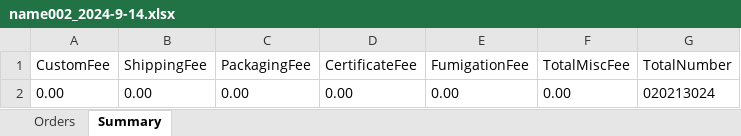
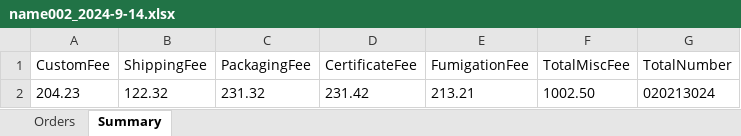
Before and after one commit to Y-small-space/FlowerShopWeb, an Excel workbook: DateBase/orders/name002_2024-9-14.xlsx, sheet Summary, drawn as a sheet; values as stored, in another font and other column widths than the file's, no borders; removed rows and columns are numbered as before the commit, all else as after; the diff names each change by its address in the sheet, - before the commit and + after, or states it on an @@ line.

```diff
--- a/DateBase/orders/name002_2024-9-14.xlsx (sheet Summary)
+++ b/DateBase/orders/name002_2024-9-14.xlsx (sheet Summary)
-row 2: 0.00 | 0.00 | 0.00 | 0.00 | 0.00 | 0.00 | 020213024
+row 2: 204.23 | 122.32 | 231.32 | 231.42 | 213.21 | 1002.50 | 020213024
```
Also changed, not shown: sheet Orders.
